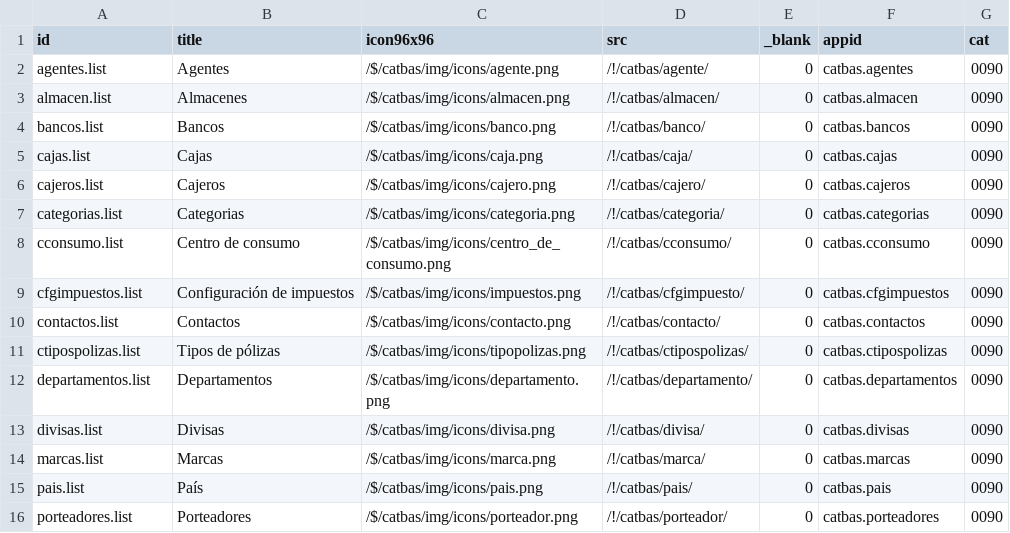
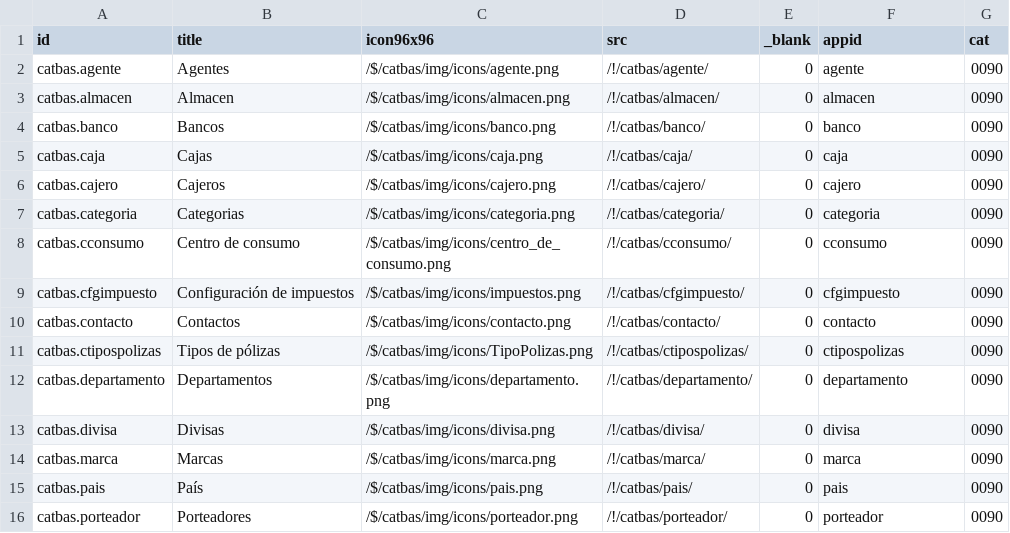
Before and after one commit to Induxsoft/catbas, a CSV file: src/catbas/_install/app_info/sys_app_shortcut.csv, drawn as a sheet; only a part is shown; the diff covers the shown part only.

```diff
--- a/src/catbas/_install/app_info/sys_app_shortcut.csv
+++ b/src/catbas/_install/app_info/sys_app_shortcut.csv
@@ -1,16 +1,16 @@
 "id","title","icon96x96","src","_blank","appid","cat"
-"agentes.list","Agentes","/$/catbas/img/icons/agente.png","/!/catbas/agente/","0","catbas.agentes","0090"
-"almacen.list","Almacenes","/$/catbas/img/icons/almacen.png","/!/catbas/almacen/","0","catbas.almacen","0090"
-"bancos.list","Bancos","/$/catbas/img/icons/banco.png","/!/catbas/banco/","0","catbas.bancos","0090"
-"cajas.list","Cajas","/$/catbas/img/icons/caja.png","/!/catbas/caja/","0","catbas.cajas","0090"
-"cajeros.list","Cajeros","/$/catbas/img/icons/cajero.png","/!/catbas/cajero/","0","catbas.cajeros","0090"
-"categorias.list","Categorias","/$/catbas/img/icons/categoria.png","/!/catbas/categoria/","0","catbas.categorias","0090"
-"cconsumo.list","Centro de consumo","/$/catbas/img/icons/centro_de_consumo.png","/!/catbas/cconsumo/","0","catbas.cconsumo","0090"
-"cfgimpuestos.list","Configuración de impuestos","/$/catbas/img/icons/impuestos.png","/!/catbas/cfgimpuesto/","0","catbas.cfgimpuestos","0090"
-"contactos.list","Contactos","/$/catbas/img/icons/contacto.png","/!/catbas/contacto/","0","catbas.contactos","0090"
-"ctipospolizas.list","Tipos de pólizas","/$/catbas/img/icons/tipopolizas.png","/!/catbas/ctipospolizas/","0","catbas.ctipospolizas","0090"
-"departamentos.list","Departamentos","/$/catbas/img/icons/departamento.png","/!/catbas/departamento/","0","catbas.departamentos","0090"
-"divisas.list","Divisas","/$/catbas/img/icons/divisa.png","/!/catbas/divisa/","0","catbas.divisas","0090"
-"marcas.list","Marcas","/$/catbas/img/icons/marca.png","/!/catbas/marca/","0","catbas.marcas","0090"
-"pais.list","País","/$/catbas/img/icons/pais.png","/!/catbas/pais/","0","catbas.pais","0090"
-"porteadores.list","Porteadores","/$/catbas/img/icons/porteador.png","/!/catbas/porteador/","0","catbas.porteadores","0090"
+"catbas.agente","Agentes","/$/catbas/img/icons/agente.png","/!/catbas/agente/","0","agente","0090"
+"catbas.almacen","Almacen","/$/catbas/img/icons/almacen.png","/!/catbas/almacen/","0","almacen","0090"
+"catbas.banco","Bancos","/$/catbas/img/icons/banco.png","/!/catbas/banco/","0","banco","0090"
+"catbas.caja","Cajas","/$/catbas/img/icons/caja.png","/!/catbas/caja/","0","caja","0090"
+"catbas.cajero","Cajeros","/$/catbas/img/icons/cajero.png","/!/catbas/cajero/","0","cajero","0090"
+"catbas.categoria","Categorias","/$/catbas/img/icons/categoria.png","/!/catbas/categoria/","0","categoria","0090"
+"catbas.cconsumo","Centro de consumo","/$/catbas/img/icons/centro_de_consumo.png","/!/catbas/cconsumo/","0","cconsumo","0090"
+"catbas.cfgimpuesto","Configuración de impuestos","/$/catbas/img/icons/impuestos.png","/!/catbas/cfgimpuesto/","0","cfgimpuesto","0090"
+"catbas.contacto","Contactos","/$/catbas/img/icons/contacto.png","/!/catbas/contacto/","0","contacto","0090"
+"catbas.ctipospolizas","Tipos de pólizas","/$/catbas/img/icons/TipoPolizas.png","/!/catbas/ctipospolizas/","0","ctipospolizas","0090"
+"catbas.departamento","Departamentos","/$/catbas/img/icons/departamento.png","/!/catbas/departamento/","0","departamento","0090"
+"catbas.divisa","Divisas","/$/catbas/img/icons/divisa.png","/!/catbas/divisa/","0","divisa","0090"
+"catbas.marca","Marcas","/$/catbas/img/icons/marca.png","/!/catbas/marca/","0","marca","0090"
+"catbas.pais","País","/$/catbas/img/icons/pais.png","/!/catbas/pais/","0","pais","0090"
+"catbas.porteador","Porteadores","/$/catbas/img/icons/porteador.png","/!/catbas/porteador/","0","porteador","0090"
```
Also changed, not shown: 12 edited cells elsewhere in this file, src/catbas/_install/app_info/sys_app_catalog.csv.
